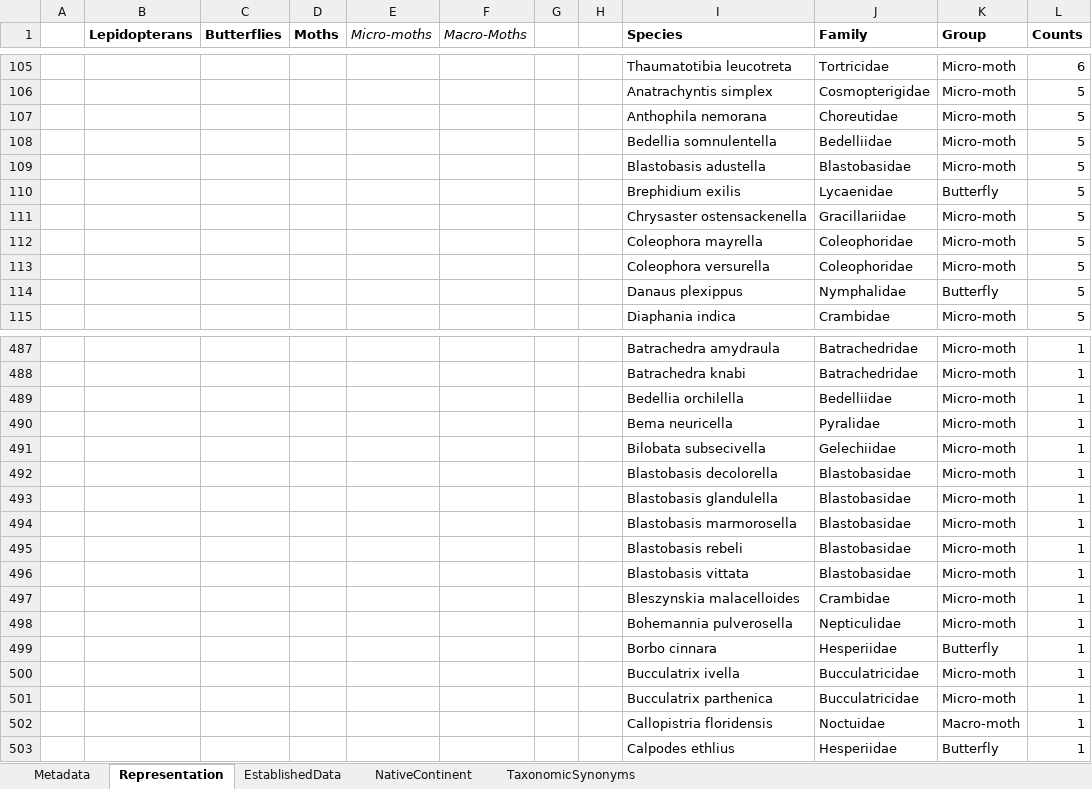
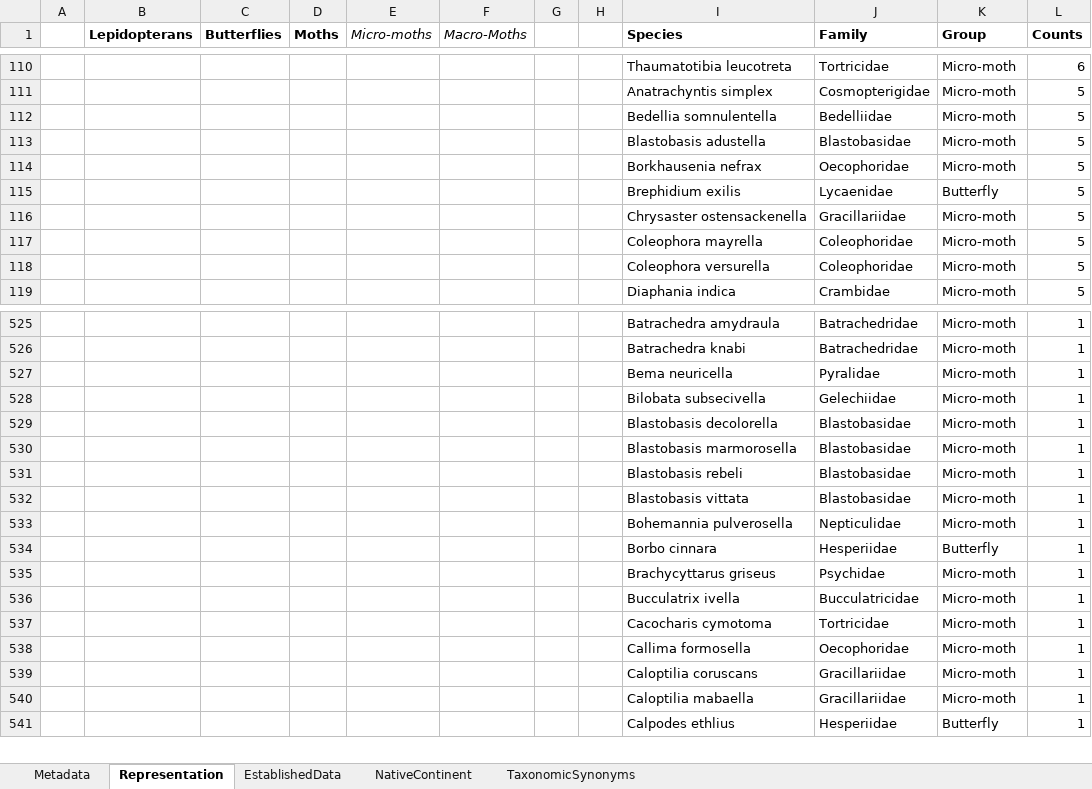
Before and after one commit to hncouto/The-lepidopteran-hitchhikers-guide-to-the-globe, an Excel workbook: Raw Data/Appendix2_DistributionData.xlsx, sheet Representation, drawn as a sheet; only a part is shown, gaps mark what is left out; values as stored, in another font and other column widths than the file's, no borders; removed rows and columns are numbered as before the commit, all else as after; the diff covers the shown part only; the diff names each change by its address in the sheet, - before the commit and + after, or states it on an @@ line.

```diff
--- a/Raw Data/Appendix2_DistributionData.xlsx (sheet Representation)
+++ b/Raw Data/Appendix2_DistributionData.xlsx (sheet Representation)
-row 107:  |  |  |  |  |  |  |  | Anthophila nemorana | Choreutidae | Micro-moth | 5
+row 114:  |  |  |  |  |  |  |  | Borkhausenia nefrax | Oecophoridae | Micro-moth | 5
-row 114:  |  |  |  |  |  |  |  | Danaus plexippus | Nymphalidae | Butterfly | 5
-row 489:  |  |  |  |  |  |  |  | Bedellia orchilella | Bedelliidae | Micro-moth | 1
-row 493:  |  |  |  |  |  |  |  | Blastobasis glandulella | Blastobasidae | Micro-moth | 1
-row 497:  |  |  |  |  |  |  |  | Bleszynskia malacelloides | Crambidae | Micro-moth | 1
@@ row 887 moved to row 535: Brachycyttarus griseus @@
+row 537:  |  |  |  |  |  |  |  | Cacocharis cymotoma | Tortricidae | Micro-moth | 1
@@ row 564 moved to row 538: Callima formosella @@
-I539 (Species): Bucculatrix parthenica
+I539 (Species): Caloptilia coruscans
-J539 (Family): Bucculatricidae
+J539 (Family): Gracillariidae
-row 502:  |  |  |  |  |  |  |  | Callopistria floridensis | Noctuidae | Macro-moth | 1
@@ row 889 moved to row 540: Caloptilia mabaella @@
```
Also changed, not shown: 64 added rows, 27 removed rows, 60 moved rows and 25 edited cells elsewhere in this sheet, sheet EstablishedData, sheet TaxonomicSynonyms, sheet NativeContinent, 2 other files.
